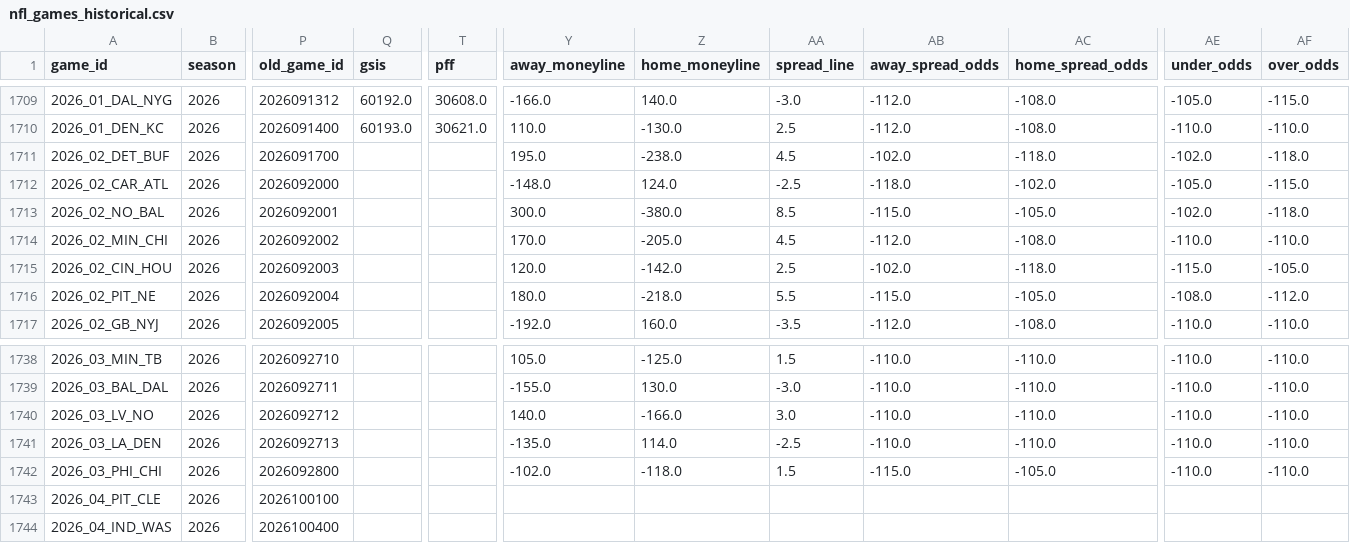
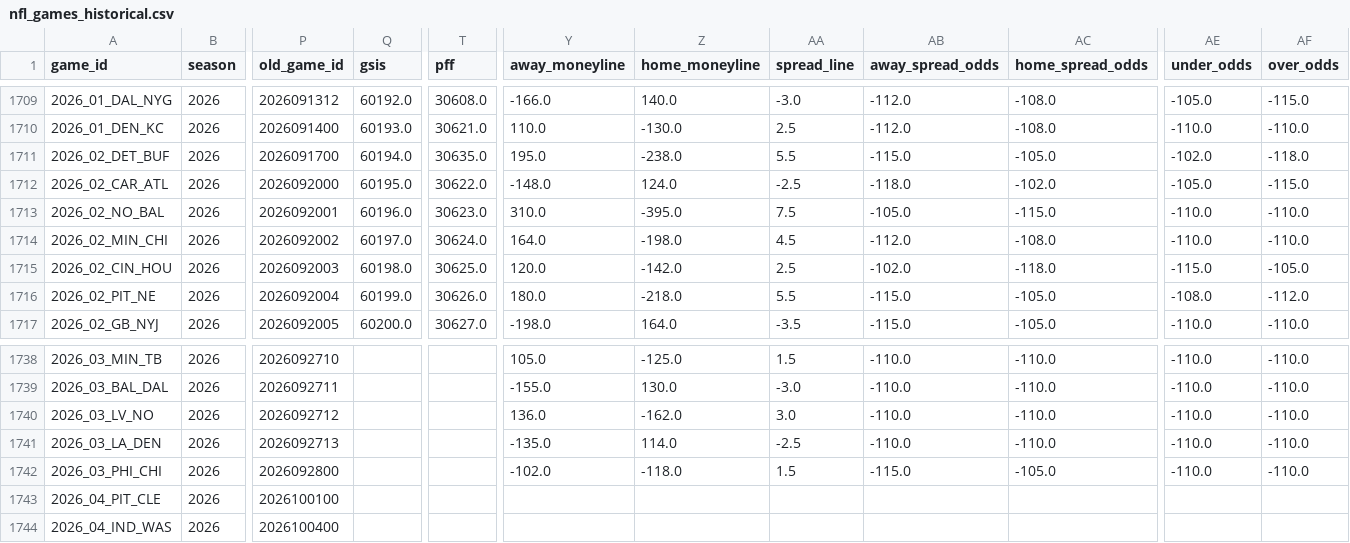
Before and after one commit to gmalbert/nfl-predictions, a CSV file: data_files/nfl_games_historical.csv, drawn as a sheet; only a part is shown, gaps mark what is left out; the diff covers the shown part only; the diff names each change by its address in the sheet, - before the commit and + after, or states it on an @@ line.

```diff
--- a/data_files/nfl_games_historical.csv
+++ b/data_files/nfl_games_historical.csv
-Q1711 (gsis): (empty)
+Q1711 (gsis): 60194.0
-T1711 (pff): (empty)
+T1711 (pff): 30635.0
-AA1711 (spread_line): 4.5
+AA1711 (spread_line): 5.5
-AB1711 (away_spread_odds): -102.0
+AB1711 (away_spread_odds): -115.0
-AC1711 (home_spread_odds): -118.0
+AC1711 (home_spread_odds): -105.0
-Q1712 (gsis): (empty)
+Q1712 (gsis): 60195.0
-T1712 (pff): (empty)
+T1712 (pff): 30622.0
-Q1713 (gsis): (empty)
+Q1713 (gsis): 60196.0
-T1713 (pff): (empty)
+T1713 (pff): 30623.0
-Y1713 (away_moneyline): 300.0
+Y1713 (away_moneyline): 310.0
-Z1713 (home_moneyline): -380.0
+Z1713 (home_moneyline): -395.0
-AA1713 (spread_line): 8.5
+AA1713 (spread_line): 7.5
-AB1713 (away_spread_odds): -115.0
+AB1713 (away_spread_odds): -105.0
-AC1713 (home_spread_odds): -105.0
+AC1713 (home_spread_odds): -115.0
-AE1713 (under_odds): -102.0
+AE1713 (under_odds): -110.0
-AF1713 (over_odds): -118.0
+AF1713 (over_odds): -110.0
-Q1714 (gsis): (empty)
+Q1714 (gsis): 60197.0
-T1714 (pff): (empty)
+T1714 (pff): 30624.0
-Y1714 (away_moneyline): 170.0
+Y1714 (away_moneyline): 164.0
-Z1714 (home_moneyline): -205.0
+Z1714 (home_moneyline): -198.0
-Q1715 (gsis): (empty)
+Q1715 (gsis): 60198.0
-T1715 (pff): (empty)
+T1715 (pff): 30625.0
-Q1716 (gsis): (empty)
+Q1716 (gsis): 60199.0
-T1716 (pff): (empty)
+T1716 (pff): 30626.0
-Q1717 (gsis): (empty)
+Q1717 (gsis): 60200.0
-T1717 (pff): (empty)
+T1717 (pff): 30627.0
-Y1717 (away_moneyline): -192.0
+Y1717 (away_moneyline): -198.0
-Z1717 (home_moneyline): 160.0
+Z1717 (home_moneyline): 164.0
-AB1717 (away_spread_odds): -112.0
+AB1717 (away_spread_odds): -115.0
-AC1717 (home_spread_odds): -108.0
+AC1717 (home_spread_odds): -105.0
-Y1740 (away_moneyline): 140.0
+Y1740 (away_moneyline): 136.0
-Z1740 (home_moneyline): -166.0
+Z1740 (home_moneyline): -162.0
```
Also changed, not shown: 58 edited cells elsewhere in this file, data_files/model_feature_importances.csv, 3 other files.
